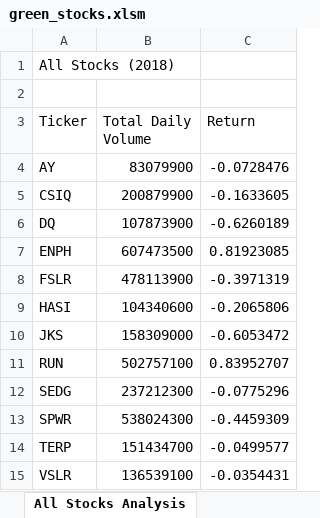
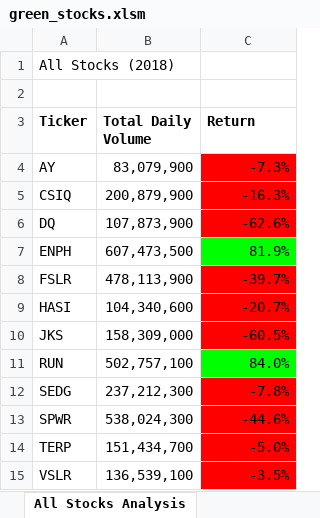
Before and after one commit to adecoste2/stock-analysis, an Excel workbook: green_stocks.xlsm, sheet All Stocks Analysis, drawn as a sheet; values as stored, in another font and other column widths than the file's, no borders; the diff names each change by its address in the sheet, - before the commit and + after, or states it on an @@ line.

Commit message:
sotck-analysis commit 7

```diff
--- a/green_stocks.xlsm (sheet All Stocks Analysis)
+++ b/green_stocks.xlsm (sheet All Stocks Analysis)
-A3:C3 bold: off
+A3:C3 bold: on
-B4 (Total Daily Volume): 83079900
+B4 (Total Daily Volume): 83,079,900
-C4 (Return): -0.0728476
+C4 (Return): -7.3%
-C4:C6 fill: none
+C4:C6 fill: #FF0000
-B5 (Total Daily Volume): 200879900
+B5 (Total Daily Volume): 200,879,900
-C5 (Return): -0.1633605
+C5 (Return): -16.3%
-B6 (Total Daily Volume): 107873900
+B6 (Total Daily Volume): 107,873,900
-C6 (Return): -0.6260189
+C6 (Return): -62.6%
-B7 (Total Daily Volume): 607473500
+B7 (Total Daily Volume): 607,473,500
-C7 (Return): 0.81923085
+C7 (Return): 81.9%
-C7 fill: none
+C7 fill: #00FF00
-B8 (Total Daily Volume): 478113900
+B8 (Total Daily Volume): 478,113,900
-C8 (Return): -0.3971319
+C8 (Return): -39.7%
-C8:C10 fill: none
+C8:C10 fill: #FF0000
-B9 (Total Daily Volume): 104340600
+B9 (Total Daily Volume): 104,340,600
-C9 (Return): -0.2065806
+C9 (Return): -20.7%
-B10 (Total Daily Volume): 158309000
+B10 (Total Daily Volume): 158,309,000
-C10 (Return): -0.6053472
+C10 (Return): -60.5%
-B11 (Total Daily Volume): 502757100
+B11 (Total Daily Volume): 502,757,100
-C11 (Return): 0.83952707
+C11 (Return): 84.0%
-C11 fill: none
+C11 fill: #00FF00
-B12 (Total Daily Volume): 237212300
+B12 (Total Daily Volume): 237,212,300
-C12 (Return): -0.0775296
+C12 (Return): -7.8%
-C12:C15 fill: none
+C12:C15 fill: #FF0000
-B13 (Total Daily Volume): 538024300
+B13 (Total Daily Volume): 538,024,300
-C13 (Return): -0.4459309
+C13 (Return): -44.6%
-B14 (Total Daily Volume): 151434700
+B14 (Total Daily Volume): 151,434,700
-C14 (Return): -0.0499577
+C14 (Return): -5.0%
-B15 (Total Daily Volume): 136539100
+B15 (Total Daily Volume): 136,539,100
-C15 (Return): -0.0354431
+C15 (Return): -3.5%
```
